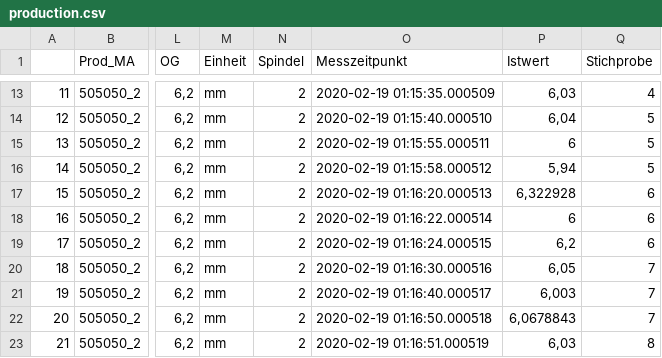
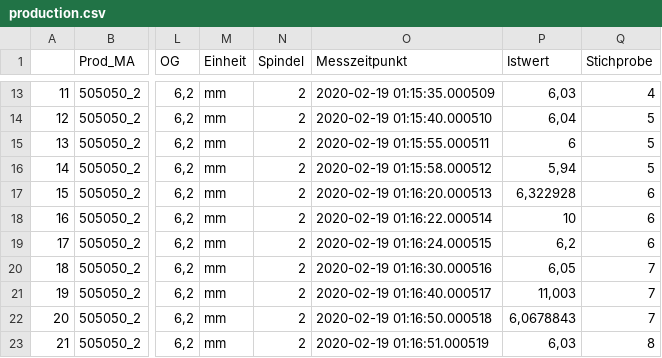
Before and after one commit to blaubaer01/csv-data-analyze, a CSV file: production.csv, drawn as a sheet; only a part is shown, gaps mark what is left out; the diff names each change by its address in the sheet, - before the commit and + after, or states it on an @@ line.

```diff
--- a/production.csv
+++ b/production.csv
-P18 (Istwert): 6
+P18 (Istwert): 10
-P21 (Istwert): 6,003
+P21 (Istwert): 11,003
```
Also changed, not shown: describe.csv, 38 other files.
